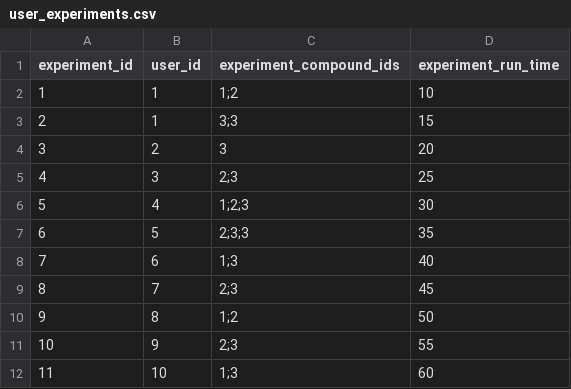
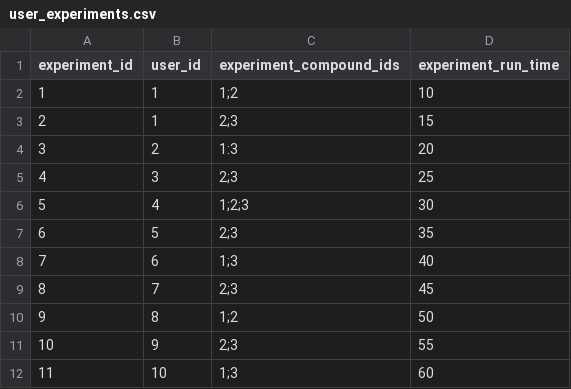
Before and after one commit to SuhithaG/eikon-assessment, a CSV file: data/user_experiments.csv, drawn as a sheet.

Commit message:
initial code base

```diff
--- a/data/user_experiments.csv
+++ b/data/user_experiments.csv
@@ -2,7 +2,7 @@ experiment_id,	user_id,	experiment_compound_ids,	experiment_run_time
 1,	1,	1;2,	10
-2,	1,	3;3,	15
-3,	2,	3,	20
+2,	1,	2;3,	15
+3,	2,	1:3,	20
 4,	3,	2;3,	25
 5,	4,	1;2;3,	30
-6,	5,	2;3;3,	35
+6,	5,	2;3,	35
 7,	6,	1;3,	40
```
